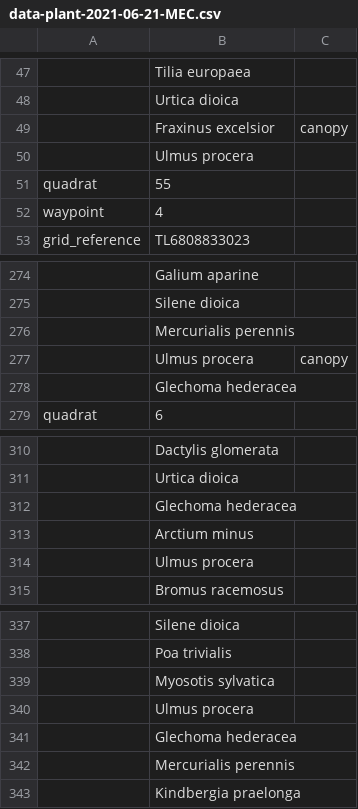
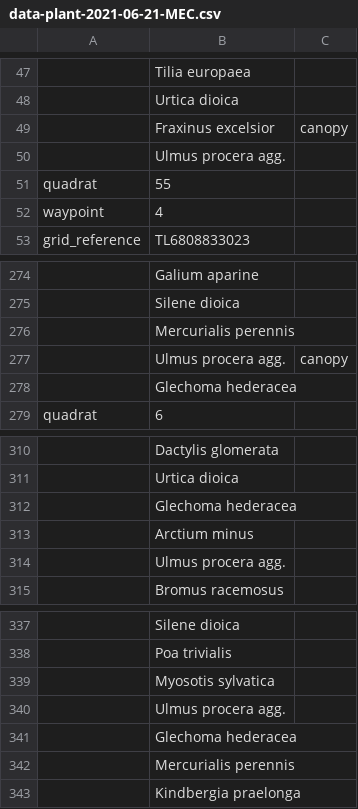
Before and after one commit to joejcollins/atlanta-shore, a CSV file: data/raw/2021-06/data-plant-2021-06-21-MEC.csv, drawn as a sheet; only a part is shown, gaps mark what is left out; the diff names each change by its address in the sheet, - before the commit and + after, or states it on an @@ line.

```diff
--- a/data/raw/2021-06/data-plant-2021-06-21-MEC.csv
+++ b/data/raw/2021-06/data-plant-2021-06-21-MEC.csv
-B50: Ulmus procera
+B50: Ulmus procera agg.
-B277: Ulmus procera
+B277: Ulmus procera agg.
-B314: Ulmus procera
+B314: Ulmus procera agg.
-B340: Ulmus procera
+B340: Ulmus procera agg.
```
Also changed, not shown: data/raw/2019-02/data-plant-2019-02-01-MEC.csv, data/raw/2019-06/data-plant-2019-06-21-MEC.csv, 11 other files.
